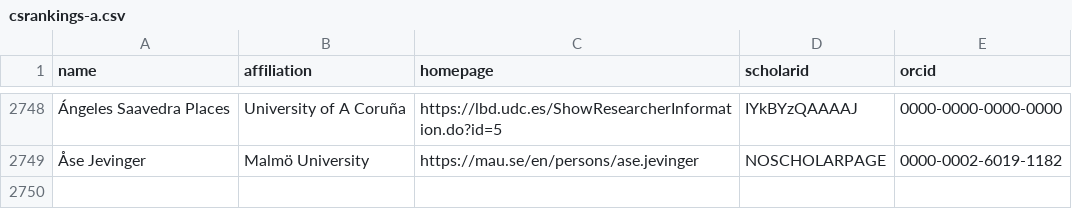
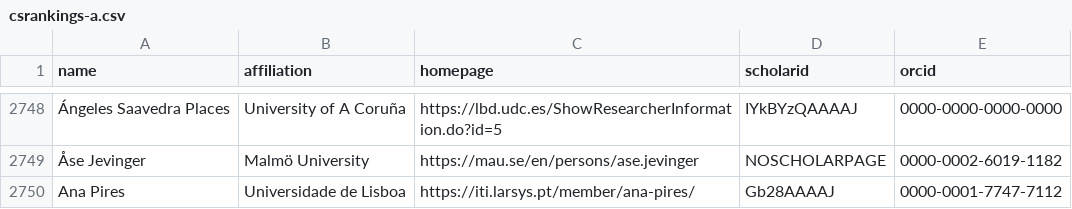
Before and after one commit to nunojnunes/HCIRankings, a CSV file: csrankings-a.csv, drawn as a sheet; only a part is shown, gaps mark what is left out; the diff names each change by its address in the sheet, - before the commit and + after, or states it on an @@ line.

Commit message:
added Ana Pires

```diff
--- a/csrankings-a.csv
+++ b/csrankings-a.csv
+row 2750: Ana Pires | Universidade de Lisboa | https://iti.larsys.pt/member/ana-pires/ | Gb28AAAAJ | 0000-0001-7747-7112
```
Also changed, not shown: csrankings-n.csv, 4 other files.
